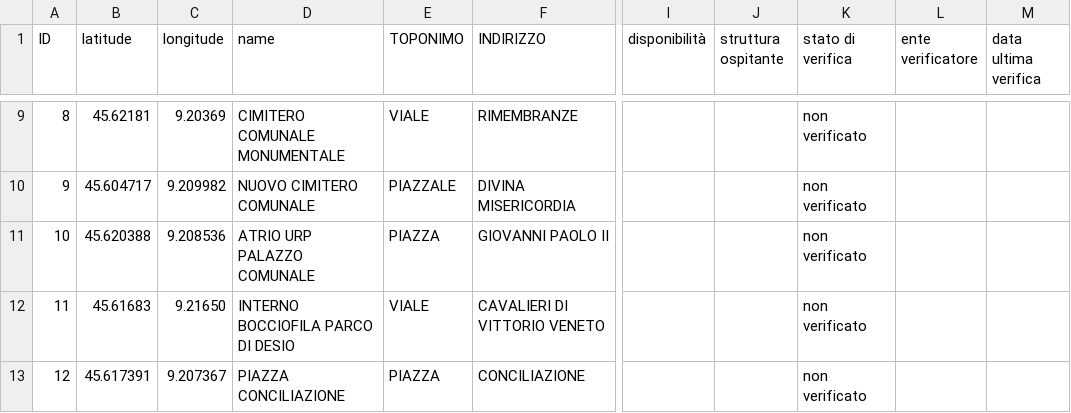
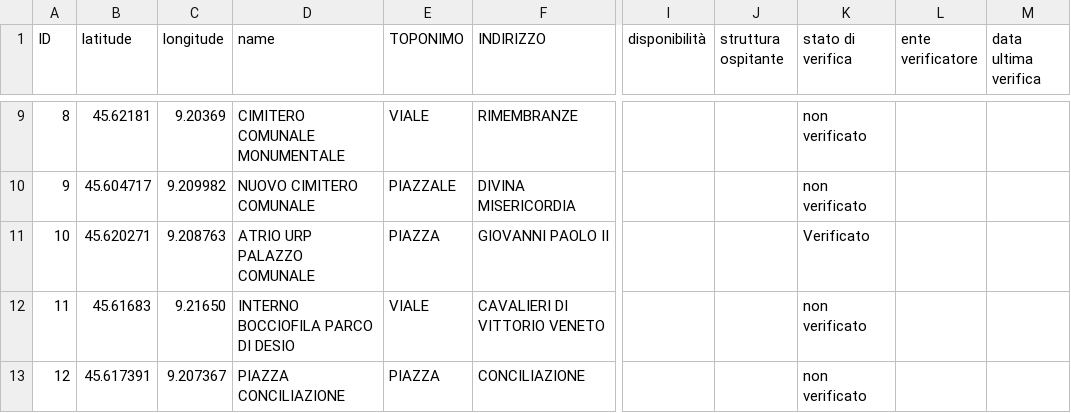
Before and after one commit to comune-desio/opendata, a CSV file: defibrillatori.csv, drawn as a sheet; only a part is shown, gaps mark what is left out; the diff names each change by its address in the sheet, - before the commit and + after, or states it on an @@ line.

Commit message:
Verificato DAE Comune

```diff
--- a/defibrillatori.csv
+++ b/defibrillatori.csv
-B11 (latitude): 45.620388
+B11 (latitude): 45.620271
-C11 (longitude): 9.208536
+C11 (longitude): 9.208763
-K11 (stato di verifica): non verificato
+K11 (stato di verifica): Verificato
```
